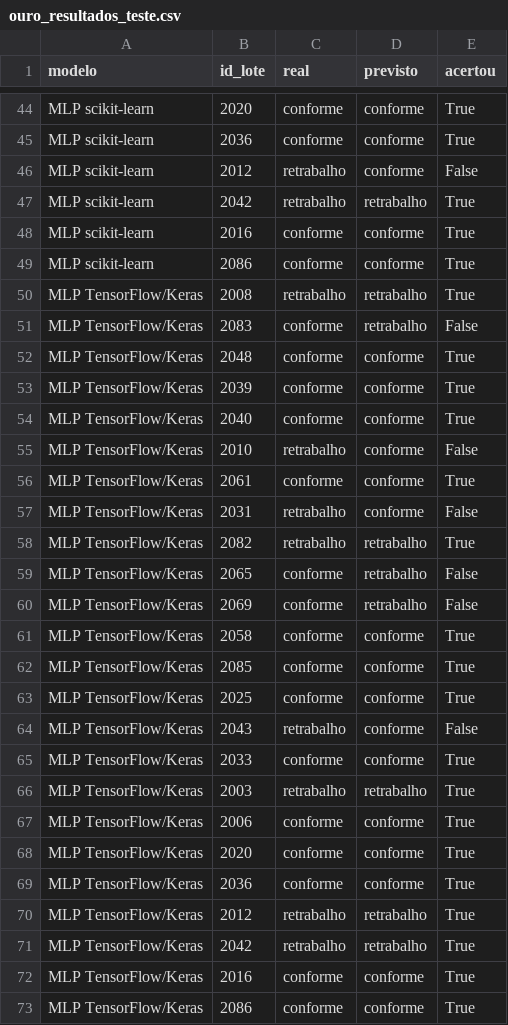
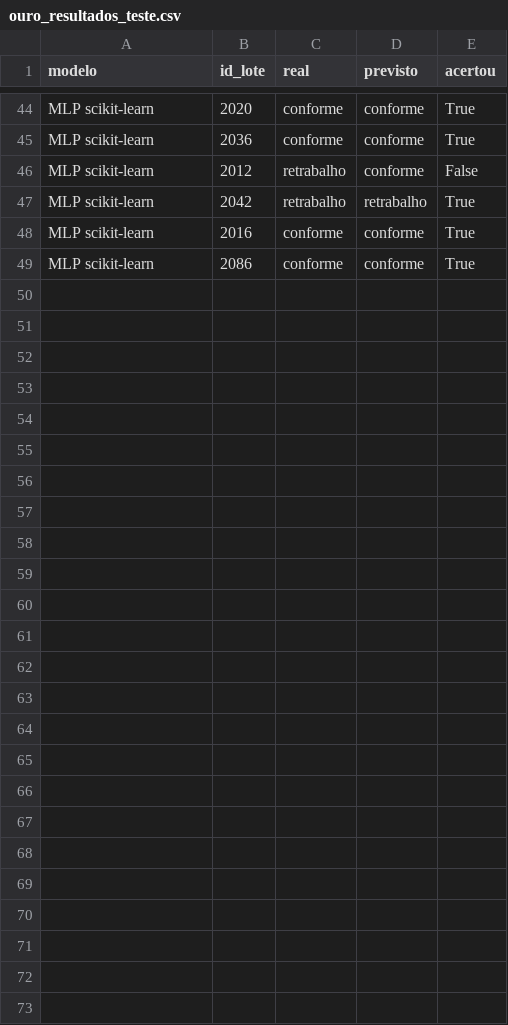
Before and after one commit to Edwillie/senai-aplicacoes_ia, a CSV file: Aula04/AULA4_RNA_MLP/data/processed/ouro_resultados_teste.csv, drawn as a sheet; only a part is shown, gaps mark what is left out.

Commit message:
fim de aula

```diff
--- a/Aula04/AULA4_RNA_MLP/data/processed/ouro_resultados_teste.csv
+++ b/Aula04/AULA4_RNA_MLP/data/processed/ouro_resultados_teste.csv
@@ -49,25 +49 @@ MLP scikit-learn,2016,conforme,conforme,True
 MLP scikit-learn,2086,conforme,conforme,True
-MLP TensorFlow/Keras,2008,retrabalho,retrabalho,True
-MLP TensorFlow/Keras,2083,conforme,retrabalho,False
-MLP TensorFlow/Keras,2048,conforme,conforme,True
-MLP TensorFlow/Keras,2039,conforme,conforme,True
-MLP TensorFlow/Keras,2040,conforme,conforme,True
-MLP TensorFlow/Keras,2010,retrabalho,conforme,False
-MLP TensorFlow/Keras,2061,conforme,conforme,True
-MLP TensorFlow/Keras,2031,retrabalho,conforme,False
-MLP TensorFlow/Keras,2082,retrabalho,retrabalho,True
-MLP TensorFlow/Keras,2065,conforme,retrabalho,False
-MLP TensorFlow/Keras,2069,conforme,retrabalho,False
-MLP TensorFlow/Keras,2058,conforme,conforme,True
-MLP TensorFlow/Keras,2085,conforme,conforme,True
-MLP TensorFlow/Keras,2025,conforme,conforme,True
-MLP TensorFlow/Keras,2043,retrabalho,conforme,False
-MLP TensorFlow/Keras,2033,conforme,conforme,True
-MLP TensorFlow/Keras,2003,retrabalho,retrabalho,True
-MLP TensorFlow/Keras,2006,conforme,conforme,True
-MLP TensorFlow/Keras,2020,conforme,conforme,True
-MLP TensorFlow/Keras,2036,conforme,conforme,True
-MLP TensorFlow/Keras,2012,retrabalho,retrabalho,True
-MLP TensorFlow/Keras,2042,retrabalho,retrabalho,True
-MLP TensorFlow/Keras,2016,conforme,conforme,True
-MLP TensorFlow/Keras,2086,conforme,conforme,True
```
Also changed, not shown: 4 other files.
